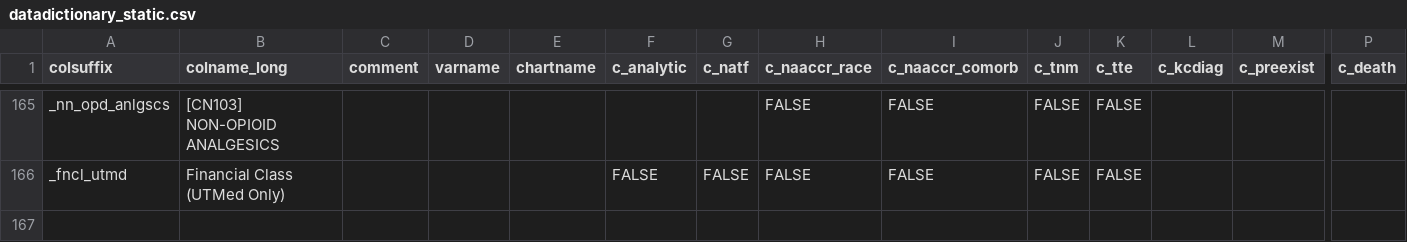
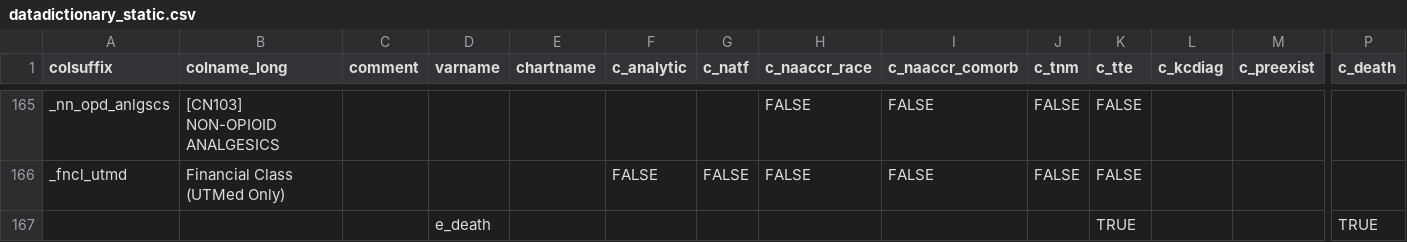
Before and after one commit to bokov/kl2_kc_analysis, a CSV file: datadictionary_static.csv, drawn as a sheet; only a part is shown, gaps mark what is left out; rows hold the shown columns only; the diff names each change by its address in the sheet, - before the commit and + after, or states it on an @@ line.

Commit message:
Finally added e_death to c_death

```diff
--- a/datadictionary_static.csv
+++ b/datadictionary_static.csv
+row 167:  |  |  | e_death |  |  |  |  |  |  | TRUE |  |  | TRUE
```
